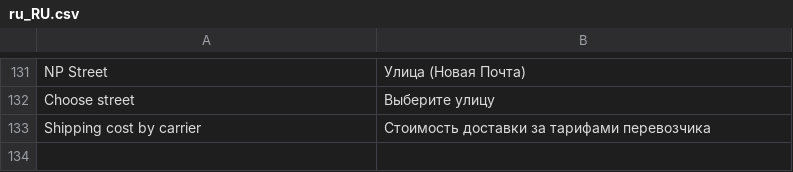
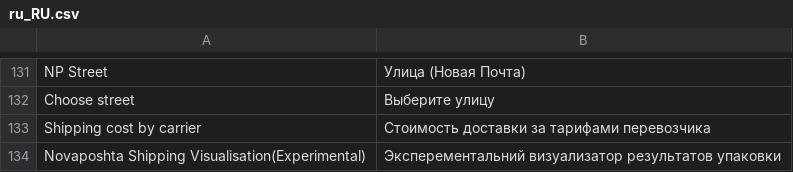
Before and after one commit to PerspectiveTeam/NovaposhtaShipping, a CSV file: i18n/ru_RU.csv, drawn as a sheet; only a part is shown, gaps mark what is left out; the diff names each change by its address in the sheet, - before the commit and + after, or states it on an @@ line.

```diff
--- a/i18n/ru_RU.csv
+++ b/i18n/ru_RU.csv
+row 134: Novaposhta Shipping Visualisation(Experimental) | Эксперементальний визуализатор результатов упаковки
```
Also changed, not shown: i18n/en_US.csv, i18n/uk_UA.csv, 11 other files.
